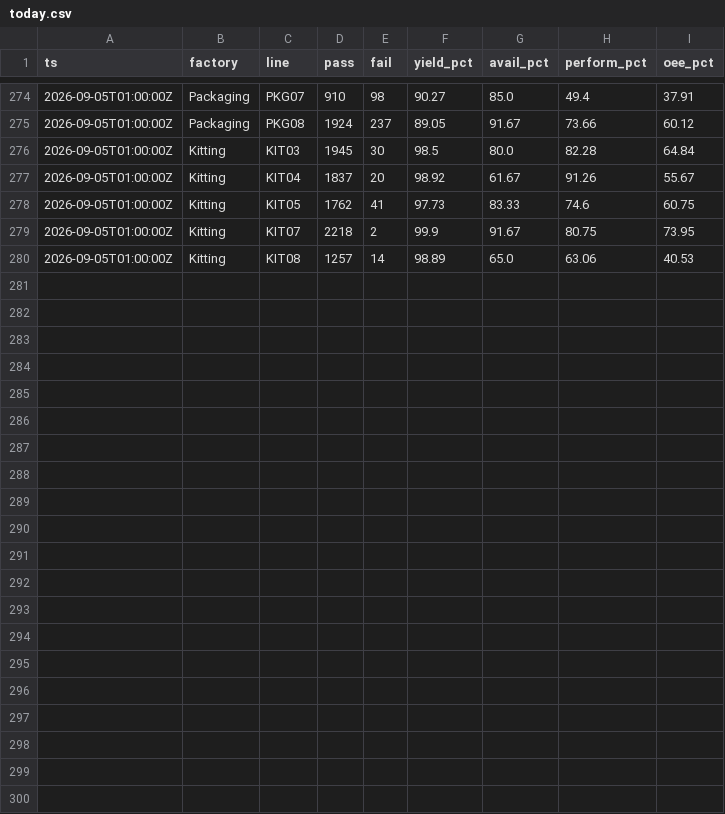
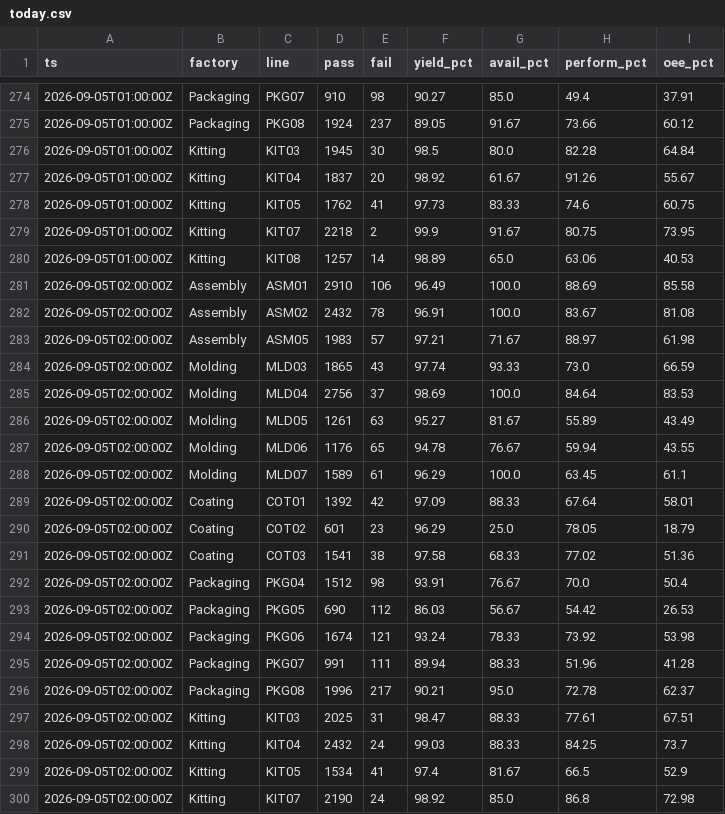
Before and after one commit to todd-cpme/ClearOEEDemo, a CSV file: data/today.csv, drawn as a sheet; only a part is shown, gaps mark what is left out.

Commit message:
data: refresh 2026-09-05T06:09:49Z

```diff
--- a/data/today.csv
+++ b/data/today.csv
@@ -280 +280,21 @@ ts,factory,line,pass,fail,yield_pct,avail_pct,perform_pct,oee_pct
 2026-09-05T01:00:00Z,Kitting,KIT08,1257,14,98.89,65.0,63.06,40.53
+2026-09-05T02:00:00Z,Assembly,ASM01,2910,106,96.49,100.0,88.69,85.58
+2026-09-05T02:00:00Z,Assembly,ASM02,2432,78,96.91,100.0,83.67,81.08
+2026-09-05T02:00:00Z,Assembly,ASM05,1983,57,97.21,71.67,88.97,61.98
+2026-09-05T02:00:00Z,Molding,MLD03,1865,43,97.74,93.33,73.0,66.59
+2026-09-05T02:00:00Z,Molding,MLD04,2756,37,98.69,100.0,84.64,83.53
+2026-09-05T02:00:00Z,Molding,MLD05,1261,63,95.27,81.67,55.89,43.49
+2026-09-05T02:00:00Z,Molding,MLD06,1176,65,94.78,76.67,59.94,43.55
+2026-09-05T02:00:00Z,Molding,MLD07,1589,61,96.29,100.0,63.45,61.1
+2026-09-05T02:00:00Z,Coating,COT01,1392,42,97.09,88.33,67.64,58.01
+2026-09-05T02:00:00Z,Coating,COT02,601,23,96.29,25.0,78.05,18.79
+2026-09-05T02:00:00Z,Coating,COT03,1541,38,97.58,68.33,77.02,51.36
+2026-09-05T02:00:00Z,Packaging,PKG04,1512,98,93.91,76.67,70.0,50.4
+2026-09-05T02:00:00Z,Packaging,PKG05,690,112,86.03,56.67,54.42,26.53
+2026-09-05T02:00:00Z,Packaging,PKG06,1674,121,93.24,78.33,73.92,53.98
+2026-09-05T02:00:00Z,Packaging,PKG07,991,111,89.94,88.33,51.96,41.28
+2026-09-05T02:00:00Z,Packaging,PKG08,1996,217,90.21,95.0,72.78,62.37
+2026-09-05T02:00:00Z,Kitting,KIT03,2025,31,98.47,88.33,77.61,67.51
+2026-09-05T02:00:00Z,Kitting,KIT04,2432,24,99.03,88.33,84.25,73.7
+2026-09-05T02:00:00Z,Kitting,KIT05,1534,41,97.4,81.67,66.5,52.9
+2026-09-05T02:00:00Z,Kitting,KIT07,2190,24,98.92,85.0,86.8,72.98
```
Also changed, not shown: data/events.csv, data/rollup_factory.csv, 3 other files.
